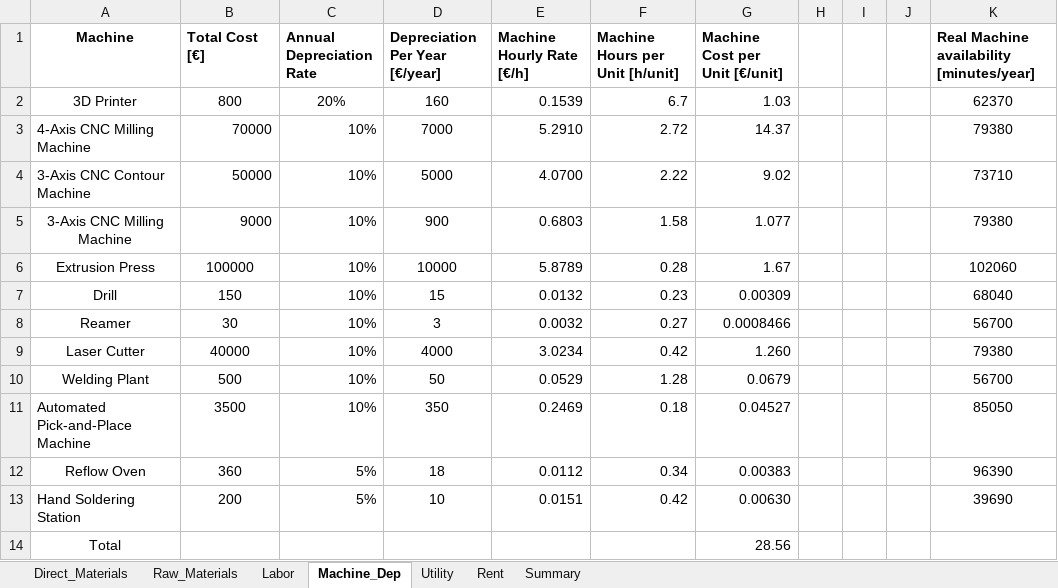
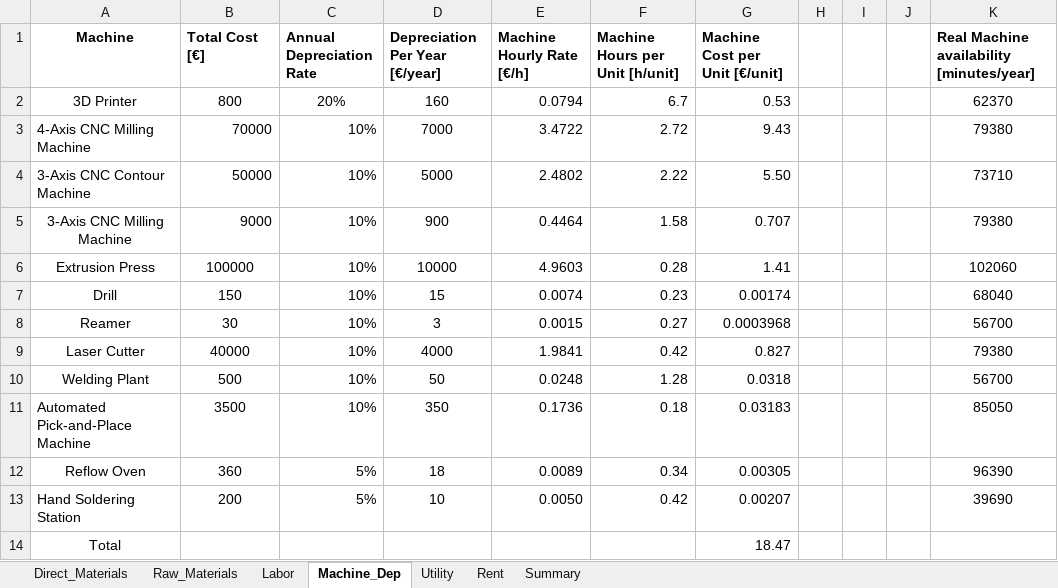
Before and after one commit to jcchincheong-bb/Verificationator_GP-WS25-26, an Excel workbook: 3.5 Cost Estimation/Innovatest_Cost_Check_Spreadsheet.xlsx, sheet Machine_Dep, drawn as a sheet; values as stored, in another font and other column widths than the file's, no borders; the diff names each change by its address in the sheet, - before the commit and + after, or states it on an @@ line.

Commit message:
Finishing cost calculation and export to pdf

```diff
--- a/3.5 Cost Estimation/Innovatest_Cost_Check_Spreadsheet.xlsx (sheet Machine_Dep)
+++ b/3.5 Cost Estimation/Innovatest_Cost_Check_Spreadsheet.xlsx (sheet Machine_Dep)
-E2 (Machine Hourly Rate [€/h]): 0.1539
+E2 (Machine Hourly Rate [€/h]): 0.0794
-G2 (Machine Cost per Unit [€/unit]): 1.03
+G2 (Machine Cost per Unit [€/unit]): 0.53
-E3 (Machine Hourly Rate [€/h]): 5.2910
+E3 (Machine Hourly Rate [€/h]): 3.4722
-G3 (Machine Cost per Unit [€/unit]): 14.37
+G3 (Machine Cost per Unit [€/unit]): 9.43
-E4 (Machine Hourly Rate [€/h]): 4.0700
+E4 (Machine Hourly Rate [€/h]): 2.4802
-G4 (Machine Cost per Unit [€/unit]): 9.02
+G4 (Machine Cost per Unit [€/unit]): 5.50
-E5 (Machine Hourly Rate [€/h]): 0.6803
+E5 (Machine Hourly Rate [€/h]): 0.4464
-G5 (Machine Cost per Unit [€/unit]): 1.077
+G5 (Machine Cost per Unit [€/unit]): 0.707
-E6 (Machine Hourly Rate [€/h]): 5.8789
+E6 (Machine Hourly Rate [€/h]): 4.9603
-G6 (Machine Cost per Unit [€/unit]): 1.67
+G6 (Machine Cost per Unit [€/unit]): 1.41
-E7 (Machine Hourly Rate [€/h]): 0.0132
+E7 (Machine Hourly Rate [€/h]): 0.0074
-G7 (Machine Cost per Unit [€/unit]): 0.00309
+G7 (Machine Cost per Unit [€/unit]): 0.00174
-E8 (Machine Hourly Rate [€/h]): 0.0032
+E8 (Machine Hourly Rate [€/h]): 0.0015
-G8 (Machine Cost per Unit [€/unit]): 0.0008466
+G8 (Machine Cost per Unit [€/unit]): 0.0003968
-E9 (Machine Hourly Rate [€/h]): 3.0234
+E9 (Machine Hourly Rate [€/h]): 1.9841
-G9 (Machine Cost per Unit [€/unit]): 1.260
+G9 (Machine Cost per Unit [€/unit]): 0.827
-E10 (Machine Hourly Rate [€/h]): 0.0529
+E10 (Machine Hourly Rate [€/h]): 0.0248
-G10 (Machine Cost per Unit [€/unit]): 0.0679
+G10 (Machine Cost per Unit [€/unit]): 0.0318
-E11 (Machine Hourly Rate [€/h]): 0.2469
+E11 (Machine Hourly Rate [€/h]): 0.1736
-G11 (Machine Cost per Unit [€/unit]): 0.04527
+G11 (Machine Cost per Unit [€/unit]): 0.03183
-E12 (Machine Hourly Rate [€/h]): 0.0112
+E12 (Machine Hourly Rate [€/h]): 0.0089
-G12 (Machine Cost per Unit [€/unit]): 0.00383
+G12 (Machine Cost per Unit [€/unit]): 0.00305
-E13 (Machine Hourly Rate [€/h]): 0.0151
+E13 (Machine Hourly Rate [€/h]): 0.0050
-G13 (Machine Cost per Unit [€/unit]): 0.00630
+G13 (Machine Cost per Unit [€/unit]): 0.00207
-G14 (Machine Cost per Unit [€/unit]): 28.56
+G14 (Machine Cost per Unit [€/unit]): 18.47
```
Also changed, not shown: sheet Summary, sheet Labor, 3.4 Production Planning/Group 02_WS_25-26 M3 Prodution Planning.xlsx, 1 other file.
